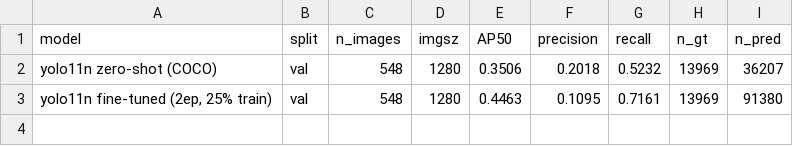
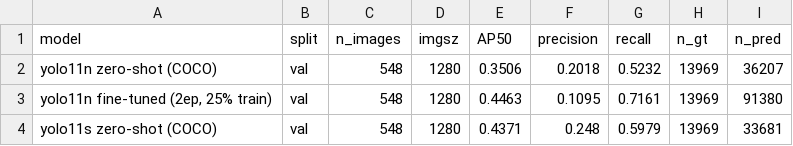
Before and after one commit to NataliKobrii/CV-project, a CSV file: results/tables/detection_baseline.csv, drawn as a sheet.

```diff
--- a/results/tables/detection_baseline.csv
+++ b/results/tables/detection_baseline.csv
@@ -3 +3,2 @@ yolo11n zero-shot (COCO),val,548,1280,0.3506,0.2018,0.5232,13969,36207
 "yolo11n fine-tuned (2ep, 25% train)",val,548,1280,0.4463,0.1095,0.7161,13969,91380
+yolo11s zero-shot (COCO),val,548,1280,0.4371,0.248,0.5979,13969,33681
```
Also changed, not shown: 51 other files.
